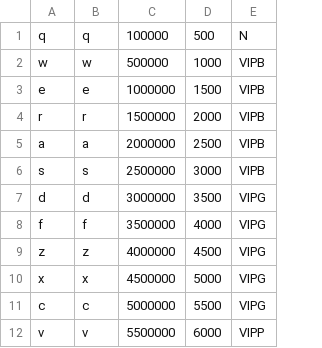
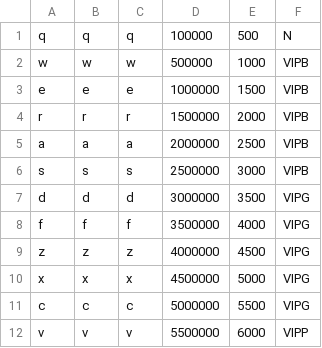
Before and after one commit to ethan3011/STUDY, a CSV file: Review/Java/VoucherWeb/User.csv, drawn as a sheet; the diff names each change by its address in the sheet, - before the commit and + after, or states it on an @@ line.

Commit message:
Voucher Project - Updated Repository

```diff
--- a/Review/Java/VoucherWeb/User.csv
+++ b/Review/Java/VoucherWeb/User.csv
+column C, rows 1-12: q | w | e | r | a | s | d | f | z | x | c | v
```
Also changed, not shown: Review/Java/VoucherWeb/Voucher.csv, 6 other files.
